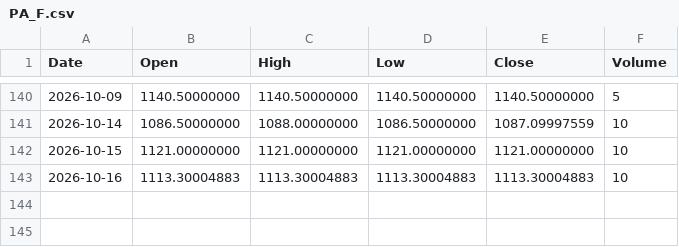
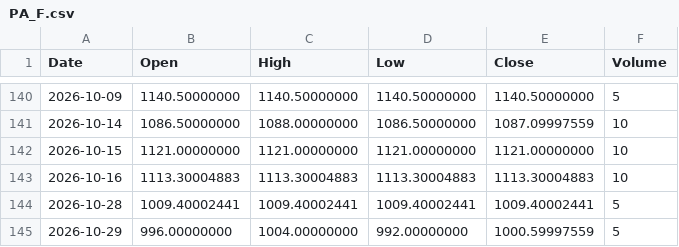
Before and after one commit to originaonxi/nse-value-lens, a CSV file: data/global_prices/PA_F.csv, drawn as a sheet; only a part is shown, gaps mark what is left out; the diff names each change by its address in the sheet, - before the commit and + after, or states it on an @@ line.

```diff
--- a/data/global_prices/PA_F.csv
+++ b/data/global_prices/PA_F.csv
+row 144: 2026-10-28 | 1009.40002441 | 1009.40002441 | 1009.40002441 | 1009.40002441 | 5
+row 145: 2026-10-29 | 996.00000000 | 1004.00000000 | 992.00000000 | 1000.59997559 | 5
```
Also changed, not shown: data/global_prices/CC_F.csv, data/global_prices/GC_F.csv, 25 other files.
